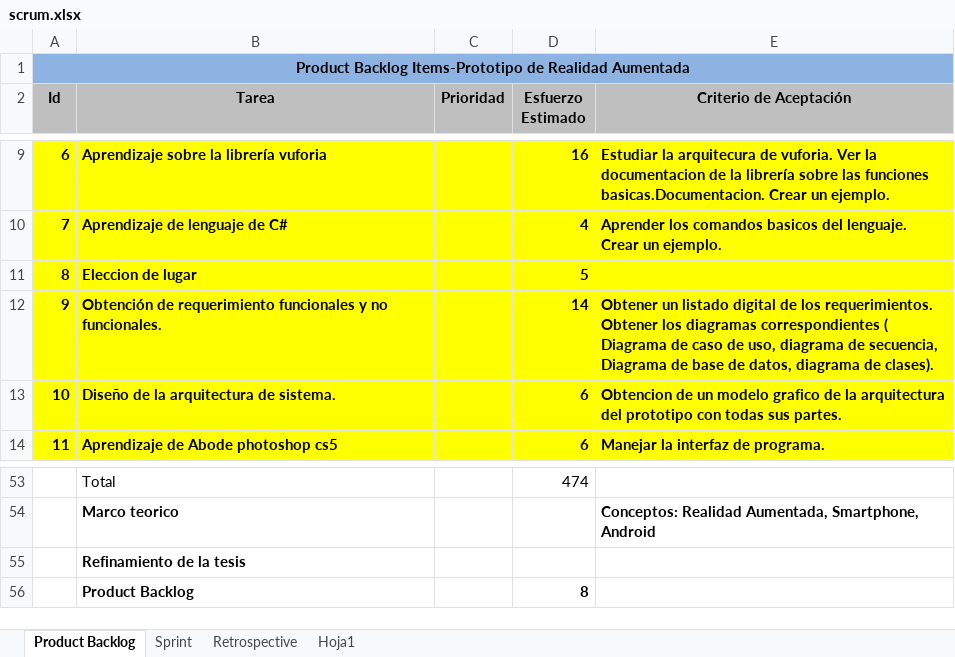
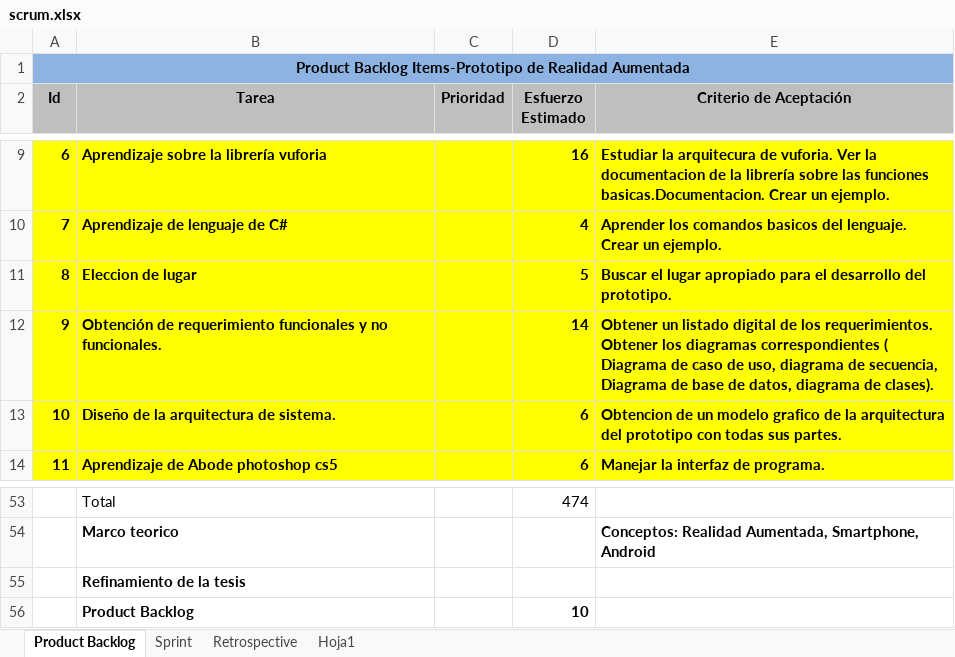
Before and after one commit to carrizofm2010/unjutesis, an Excel workbook: Documentacion/scrum.xlsx, sheet Product Backlog, drawn as a sheet; only a part is shown, gaps mark what is left out; values as stored, in another font and other column widths than the file's, no borders; the diff names each change by its address in the sheet, - before the commit and + after, or states it on an @@ line.

Commit message:
modificacion pequeña

```diff
--- a/Documentacion/scrum.xlsx (sheet Product Backlog)
+++ b/Documentacion/scrum.xlsx (sheet Product Backlog)
-E11 (Criterio de Aceptación): (empty)
+E11 (Criterio de Aceptación): Buscar el lugar apropiado para el desarrollo del prototipo.
-D56 (Esfuerzo Estimado): 8
+D56 (Esfuerzo Estimado): 10
```
